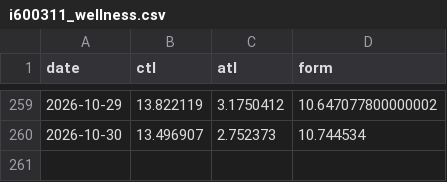
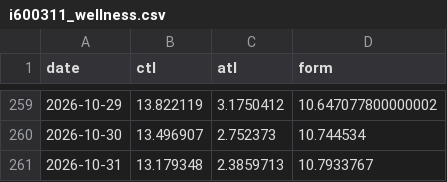
Before and after one commit to ikumpli/munich_marathon_2026, a CSV file: i600311_wellness.csv, drawn as a sheet; only a part is shown, gaps mark what is left out; the diff names each change by its address in the sheet, - before the commit and + after, or states it on an @@ line.

```diff
--- a/i600311_wellness.csv
+++ b/i600311_wellness.csv
+row 261: 2026-10-31 | 13.179348 | 2.3859713 | 10.7933767
```
Also changed, not shown: 2 other files.
